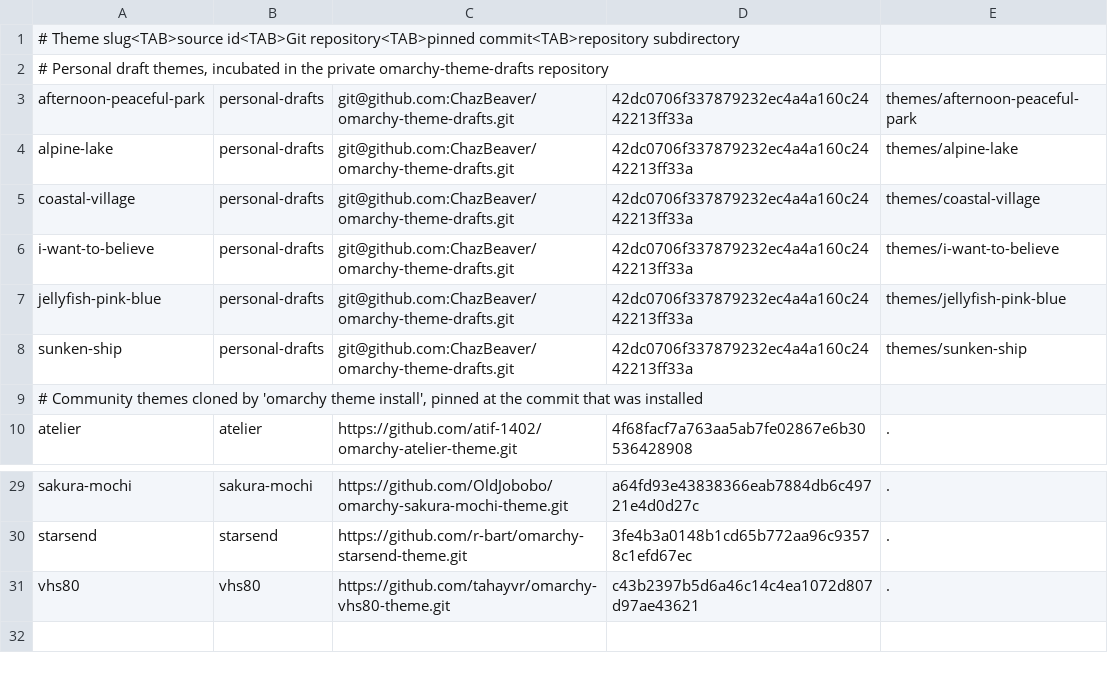
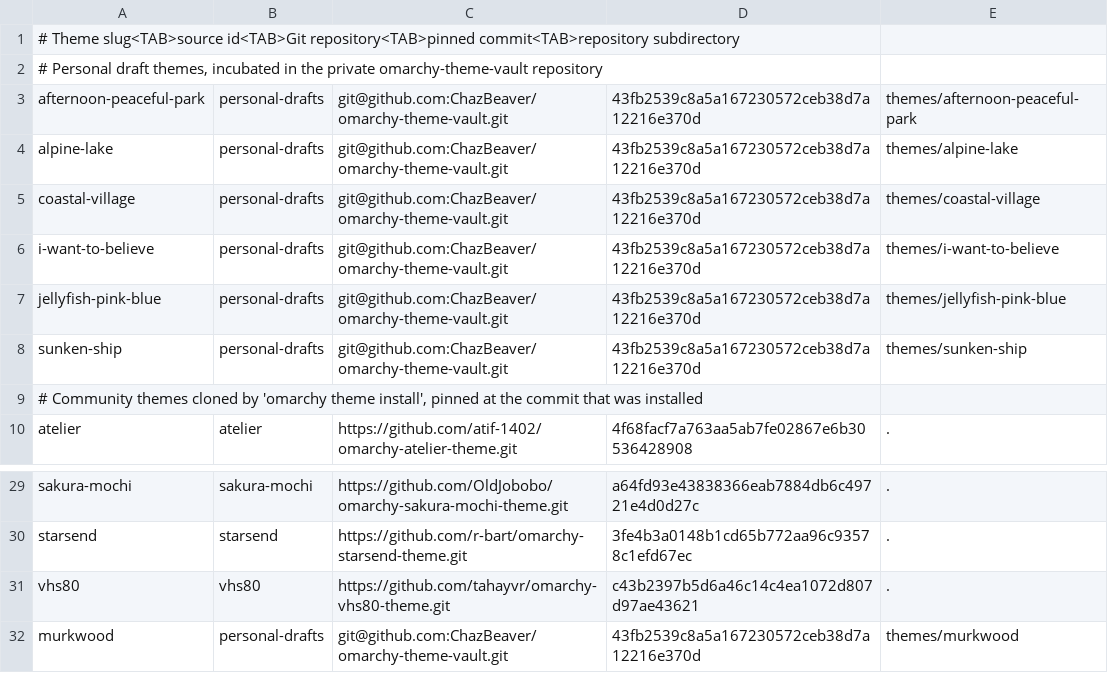
Before and after one commit to ChazBeaver/hyprdots, a TSV file: config/themes.lock.tsv, drawn as a sheet; only a part is shown, gaps mark what is left out.

Commit message:
chore(themes): repoint personal-drafts source to renamed omarchy-theme-vault

```diff
--- a/config/themes.lock.tsv
+++ b/config/themes.lock.tsv
@@ -1,9 +1,9 @@
 # Theme slug<TAB>source id<TAB>Git repository<TAB>pinned commit<TAB>repository subdirectory
-# Personal draft themes, incubated in the private omarchy-theme-drafts repository
-afternoon-peaceful-park	personal-drafts	git@github.com:ChazBeaver/omarchy-theme-drafts.git	42dc0706f337879232ec4a4a160c2442213ff33a	themes/afternoon-peaceful-park
-alpine-lake	personal-drafts	git@github.com:ChazBeaver/omarchy-theme-drafts.git	42dc0706f337879232ec4a4a160c2442213ff33a	themes/alpine-lake
-coastal-village	personal-drafts	git@github.com:ChazBeaver/omarchy-theme-drafts.git	42dc0706f337879232ec4a4a160c2442213ff33a	themes/coastal-village
-i-want-to-believe	personal-drafts	git@github.com:ChazBeaver/omarchy-theme-drafts.git	42dc0706f337879232ec4a4a160c2442213ff33a	themes/i-want-to-believe
-jellyfish-pink-blue	personal-drafts	git@github.com:ChazBeaver/omarchy-theme-drafts.git	42dc0706f337879232ec4a4a160c2442213ff33a	themes/jellyfish-pink-blue
-sunken-ship	personal-drafts	git@github.com:ChazBeaver/omarchy-theme-drafts.git	42dc0706f337879232ec4a4a160c2442213ff33a	themes/sunken-ship
+# Personal draft themes, incubated in the private omarchy-theme-vault repository
+afternoon-peaceful-park	personal-drafts	git@github.com:ChazBeaver/omarchy-theme-vault.git	43fb2539c8a5a167230572ceb38d7a12216e370d	themes/afternoon-peaceful-park
+alpine-lake	personal-drafts	git@github.com:ChazBeaver/omarchy-theme-vault.git	43fb2539c8a5a167230572ceb38d7a12216e370d	themes/alpine-lake
+coastal-village	personal-drafts	git@github.com:ChazBeaver/omarchy-theme-vault.git	43fb2539c8a5a167230572ceb38d7a12216e370d	themes/coastal-village
+i-want-to-believe	personal-drafts	git@github.com:ChazBeaver/omarchy-theme-vault.git	43fb2539c8a5a167230572ceb38d7a12216e370d	themes/i-want-to-believe
+jellyfish-pink-blue	personal-drafts	git@github.com:ChazBeaver/omarchy-theme-vault.git	43fb2539c8a5a167230572ceb38d7a12216e370d	themes/jellyfish-pink-blue
+sunken-ship	personal-drafts	git@github.com:ChazBeaver/omarchy-theme-vault.git	43fb2539c8a5a167230572ceb38d7a12216e370d	themes/sunken-ship
 # Community themes cloned by 'omarchy theme install', pinned at the commit that was installed
@@ -31 +31,2 @@ starsend	starsend	https://github.com/r-bart/omarchy-starsend-theme.git	3fe4b3a01
 vhs80	vhs80	https://github.com/tahayvr/omarchy-vhs80-theme.git	c43b2397b5d6a46c14c4ea1072d807d97ae43621	.
+murkwood	personal-drafts	git@github.com:ChazBeaver/omarchy-theme-vault.git	43fb2539c8a5a167230572ceb38d7a12216e370d	themes/murkwood
```
Also changed, not shown: 2 other files.
